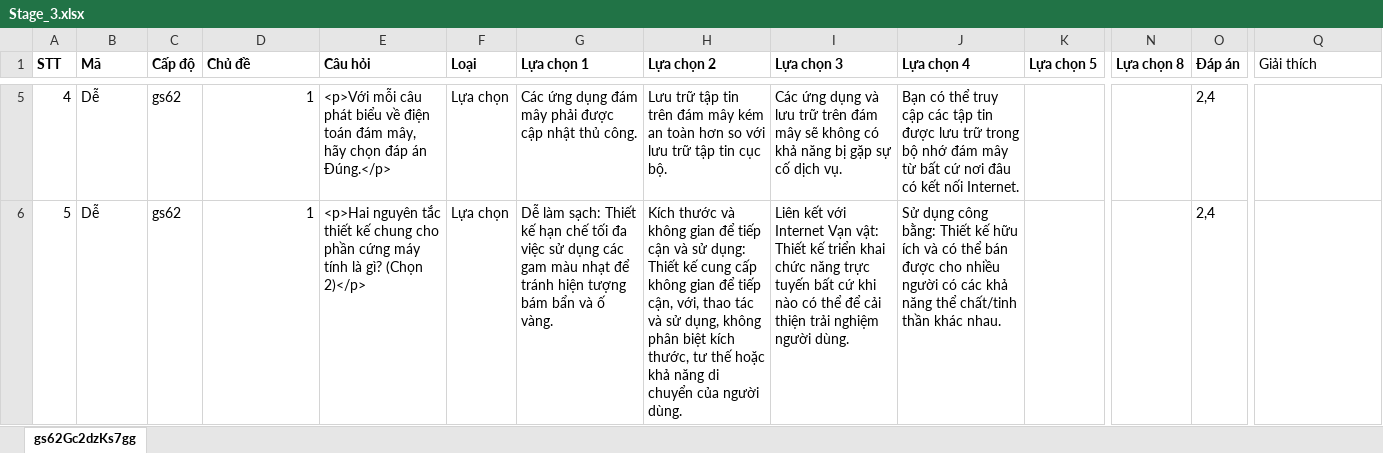
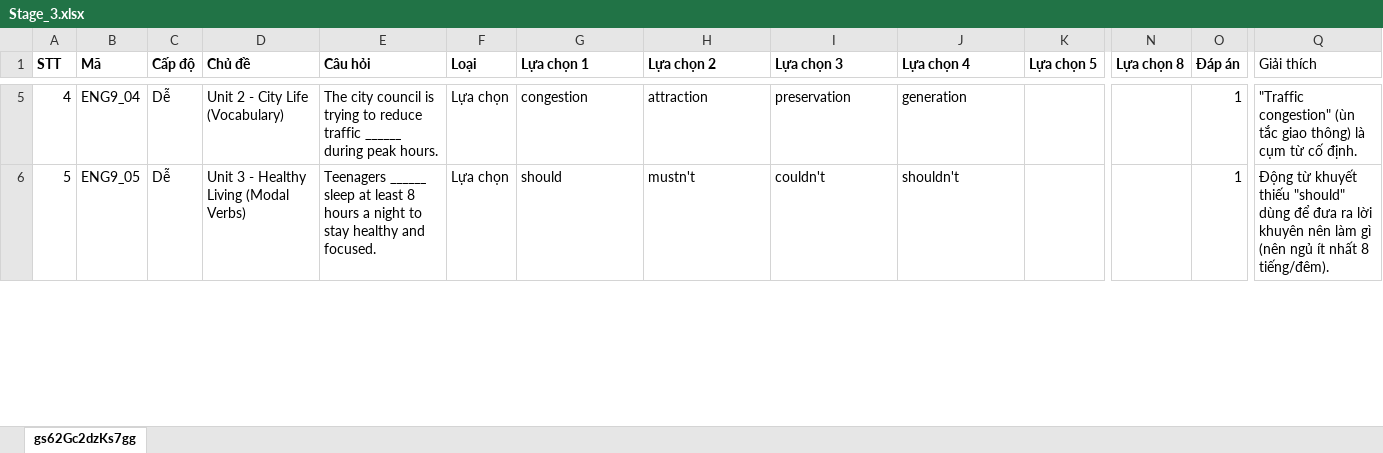
Before and after one commit to hocvachoi/game, an Excel workbook: questions/World4/Stage_3.xlsx, sheet gs62Gc2dzKs7gg, drawn as a sheet; only a part is shown, gaps mark what is left out; values as stored, in another font and other column widths than the file's, no borders; the diff covers the shown part only; the diff names each change by its address in the sheet, - before the commit and + after, or states it on an @@ line.

```diff
--- a/questions/World4/Stage_3.xlsx (sheet gs62Gc2dzKs7gg)
+++ b/questions/World4/Stage_3.xlsx (sheet gs62Gc2dzKs7gg)
-B5 (Mã): Dễ
+B5 (Mã): ENG9_04
-C5:C6 (Cấp độ): gs62
+C5:C6 (Cấp độ): Dễ
-D5 (Chủ đề): 1
+D5 (Chủ đề): Unit 2 - City Life (Vocabulary)
-E5 (Câu hỏi): <p>Với mỗi câu phát biểu về điện toán đám mây, hãy chọn đáp án Đúng.</p>
+E5 (Câu hỏi): The city council is trying to reduce traffic ______ during peak hours.
-G5 (Lựa chọn 1): Các ứng dụng đám mây phải được cập nhật thủ công.
+G5 (Lựa chọn 1): congestion
-H5 (Lựa chọn 2): Lưu trữ tập tin trên đám mây kém an toàn hơn so với lưu trữ tập tin cục bộ.
+H5 (Lựa chọn 2): attraction
-I5 (Lựa chọn 3): Các ứng dụng và lưu trữ trên đám mây sẽ không có khả năng bị gặp sự cố dịch vụ.
+I5 (Lựa chọn 3): preservation
-J5 (Lựa chọn 4): Bạn có thể truy cập các tập tin được lưu trữ trong bộ nhớ đám mây từ bất cứ nơi đâu có kết nối Internet.
+J5 (Lựa chọn 4): generation
-O5:O6 (Đáp án): 2,4
+O5:O6 (Đáp án): 1
-Q5 (Giải thích): (empty)
+Q5 (Giải thích): "Traffic congestion" (ùn tắc giao thông) là cụm từ cố định.
-B6 (Mã): Dễ
+B6 (Mã): ENG9_05
-D6 (Chủ đề): 1
+D6 (Chủ đề): Unit 3 - Healthy Living (Modal Verbs)
-E6 (Câu hỏi): <p>Hai nguyên tắc thiết kế chung cho phần cứng máy tính là gì? (Chọn 2)</p>
+E6 (Câu hỏi): Teenagers ______ sleep at least 8 hours a night to stay healthy and focused.
-G6 (Lựa chọn 1): Dễ làm sạch: Thiết kế hạn chế tối đa việc sử dụng các gam màu nhạt để tránh hiện tượng bám bẩn và ố vàng.
+G6 (Lựa chọn 1): should
-H6 (Lựa chọn 2): Kích thước và không gian để tiếp cận và sử dụng: Thiết kế cung cấp không gian để tiếp cận, với, thao tác và sử dụng, không phân biệt kích thước, tư thế hoặc khả năng di chuyển của người dùng.
+H6 (Lựa chọn 2): mustn't
-I6 (Lựa chọn 3): Liên kết với Internet Vạn vật: Thiết kế triển khai chức năng trực tuyến bất cứ khi nào có thể để cải thiện trải nghiệm người dùng.
+I6 (Lựa chọn 3): couldn't
-J6 (Lựa chọn 4): Sử dụng công bằng: Thiết kế hữu ích và có thể bán được cho nhiều người có các khả năng thể chất/tinh thần khác nhau.
+J6 (Lựa chọn 4): shouldn't
-Q6 (Giải thích): (empty)
+Q6 (Giải thích): Động từ khuyết thiếu "should" dùng để đưa ra lời khuyên nên làm gì (nên ngủ ít nhất 8 tiếng/đêm).
```
Also changed, not shown: 19 removed rows, 122 edited cells and cell formats elsewhere in this sheet, questions/World4/Dungeon_1.xlsx, questions/World4/Dungeon_2.xlsx, 9 other files.
